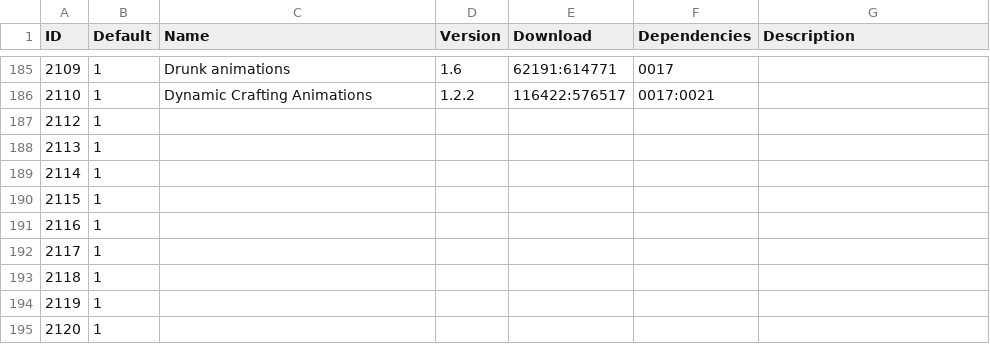
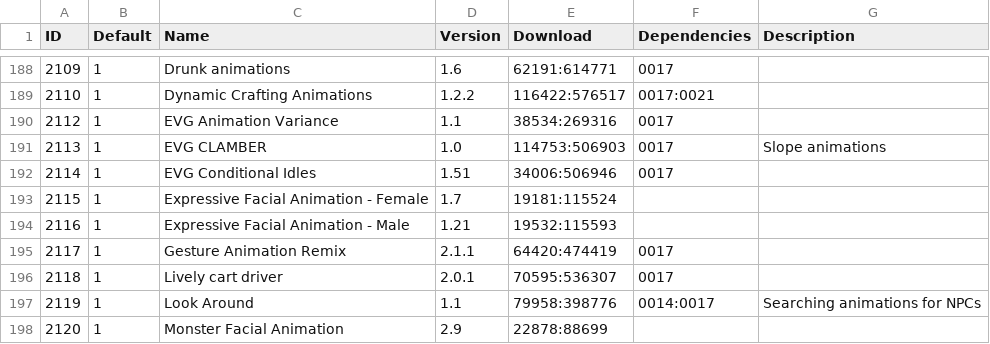
Before and after one commit to reujab/TESmod, a CSV file: mod-list.csv, drawn as a sheet; only a part is shown, gaps mark what is left out; the diff covers the shown part only.

Commit message:
bug fixes, finished animation mods

```diff
--- a/mod-list.csv
+++ b/mod-list.csv
@@ -186,10 +189,10 @@ ID,Default,Name,Version,Download,Dependencies,Description
 2110,1,Dynamic Crafting Animations,1.2.2,116422:576517,0017:0021,
-2112,1,,,,,
-2113,1,,,,,
-2114,1,,,,,
-2115,1,,,,,
-2116,1,,,,,
-2117,1,,,,,
-2118,1,,,,,
-2119,1,,,,,
-2120,1,,,,,
+2112,1,EVG Animation Variance,1.1,38534:269316,0017,
+2113,1,EVG CLAMBER,1.0,114753:506903,0017,Slope animations
+2114,1,EVG Conditional Idles,1.51,34006:506946,0017,
+2115,1,Expressive Facial Animation - Female,1.7,19181:115524,,
+2116,1,Expressive Facial Animation - Male,1.21,19532:115593,,
+2117,1,Gesture Animation Remix,2.1.1,64420:474419,0017,
+2118,1,Lively cart driver,2.0.1,70595:536307,0017,
+2119,1,Look Around,1.1,79958:398776,0014:0017,Searching animations for NPCs
+2120,1,Monster Facial Animation,2.9,22878:88699,,
```
Also changed, not shown: 12 added rows, 2 removed rows and 27 edited cells elsewhere in this file, 10 other files.
